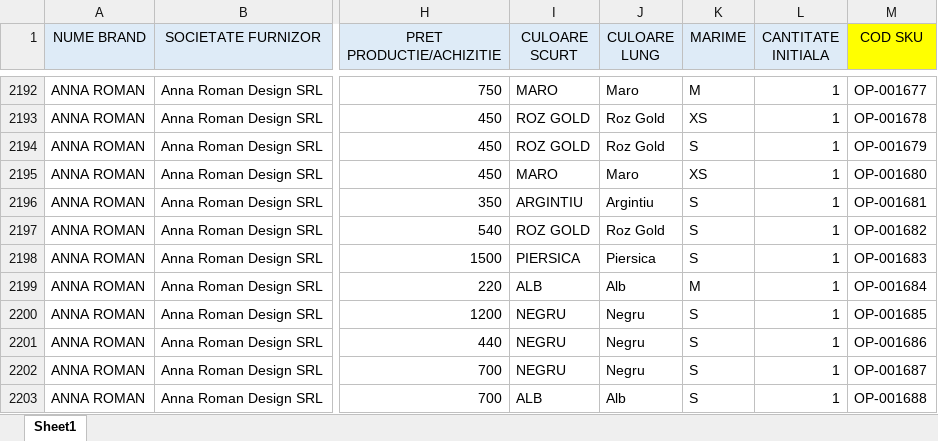
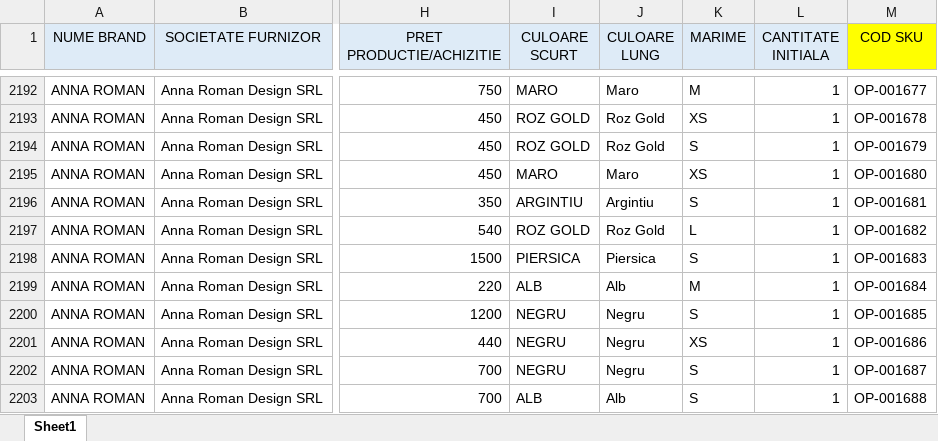
Before and after one commit to metameridiansrl-eng/smartbill-stoc, an Excel workbook: source-data/BAZA_DE_DATE.xlsx, sheet Sheet1, drawn as a sheet; only a part is shown, gaps mark what is left out; values as stored, in another font and other column widths than the file's, no borders; the diff covers the shown part only; the diff names each change by its address in the sheet, - before the commit and + after, or states it on an @@ line.

```diff
--- a/source-data/BAZA_DE_DATE.xlsx (sheet Sheet1)
+++ b/source-data/BAZA_DE_DATE.xlsx (sheet Sheet1)
-K2197 (MARIME): S
+K2197 (MARIME): L
-K2201 (MARIME): S
+K2201 (MARIME): XS
```
Also changed, not shown: 49 added rows elsewhere in this sheet.
